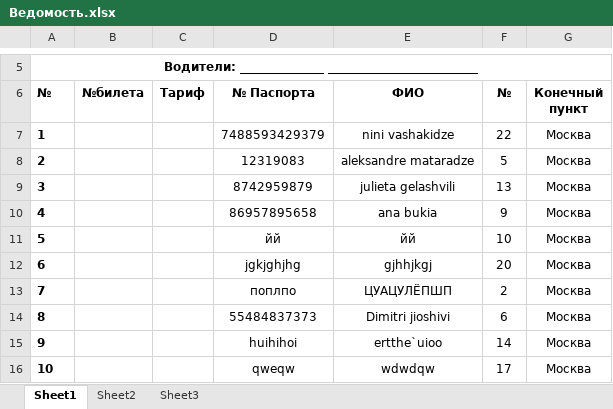
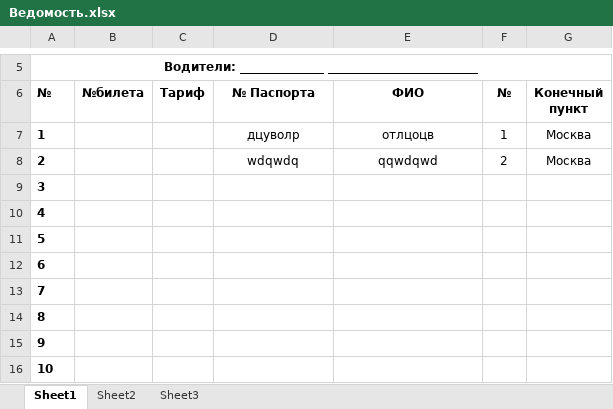
Before and after one commit to hardingeron/site, an Excel workbook: Ведомость.xlsx, sheet Sheet1, drawn as a sheet; only a part is shown, gaps mark what is left out; values as stored, in another font and other column widths than the file's, no borders; the diff covers the shown part only; the diff names each change by its address in the sheet, - before the commit and + after, or states it on an @@ line.

```diff
--- a/Ведомость.xlsx (sheet Sheet1)
+++ b/Ведомость.xlsx (sheet Sheet1)
-D7 (№ Паспорта): 7488593429379
+D7 (№ Паспорта): дцуволр
-E7 (ФИО): nini vashakidze
+E7 (ФИО): отлцоцв
-F7 (№): 22
+F7 (№): 1
-D8 (№ Паспорта): 12319083
+D8 (№ Паспорта): wdqwdq
-E8 (ФИО): aleksandre mataradze
+E8 (ФИО): qqwdqwd
-F8 (№): 5
+F8 (№): 2
-D9 (№ Паспорта): 8742959879
+D9 (№ Паспорта): (empty)
-E9 (ФИО): julieta gelashvili
+E9 (ФИО): (empty)
-F9 (№): 13
+F9 (№): (empty)
-G9:G16 (Конечный пункт): Москва
+G9:G16 (Конечный пункт): (empty)
-D10 (№ Паспорта): 86957895658
+D10 (№ Паспорта): (empty)
-E10 (ФИО): ana bukia
+E10 (ФИО): (empty)
-F10 (№): 9
+F10 (№): (empty)
-D11 (№ Паспорта): йй
+D11 (№ Паспорта): (empty)
-E11 (ФИО): йй
+E11 (ФИО): (empty)
-F11 (№): 10
+F11 (№): (empty)
-D12 (№ Паспорта): jgkjghjhg
+D12 (№ Паспорта): (empty)
-E12 (ФИО): gjhhjkgj
+E12 (ФИО): (empty)
-F12 (№): 20
+F12 (№): (empty)
-D13 (№ Паспорта): поплпо
+D13 (№ Паспорта): (empty)
-E13 (ФИО): ЦУАЦУЛЁПШП
+E13 (ФИО): (empty)
-F13 (№): 2
+F13 (№): (empty)
-D14 (№ Паспорта): 55484837373
+D14 (№ Паспорта): (empty)
-E14 (ФИО): Dimitri jioshivi
+E14 (ФИО): (empty)
-F14 (№): 6
+F14 (№): (empty)
-D15 (№ Паспорта): huihihoi
+D15 (№ Паспорта): (empty)
-E15 (ФИО): ertthe`uioo
+E15 (ФИО): (empty)
-F15 (№): 14
+F15 (№): (empty)
-D16 (№ Паспорта): qweqw
+D16 (№ Паспорта): (empty)
-E16 (ФИО): wdwdqw
+E16 (ФИО): (empty)
-F16 (№): 17
+F16 (№): (empty)
```
Also changed, not shown: 40 edited cells elsewhere in this sheet, 9 other files.
